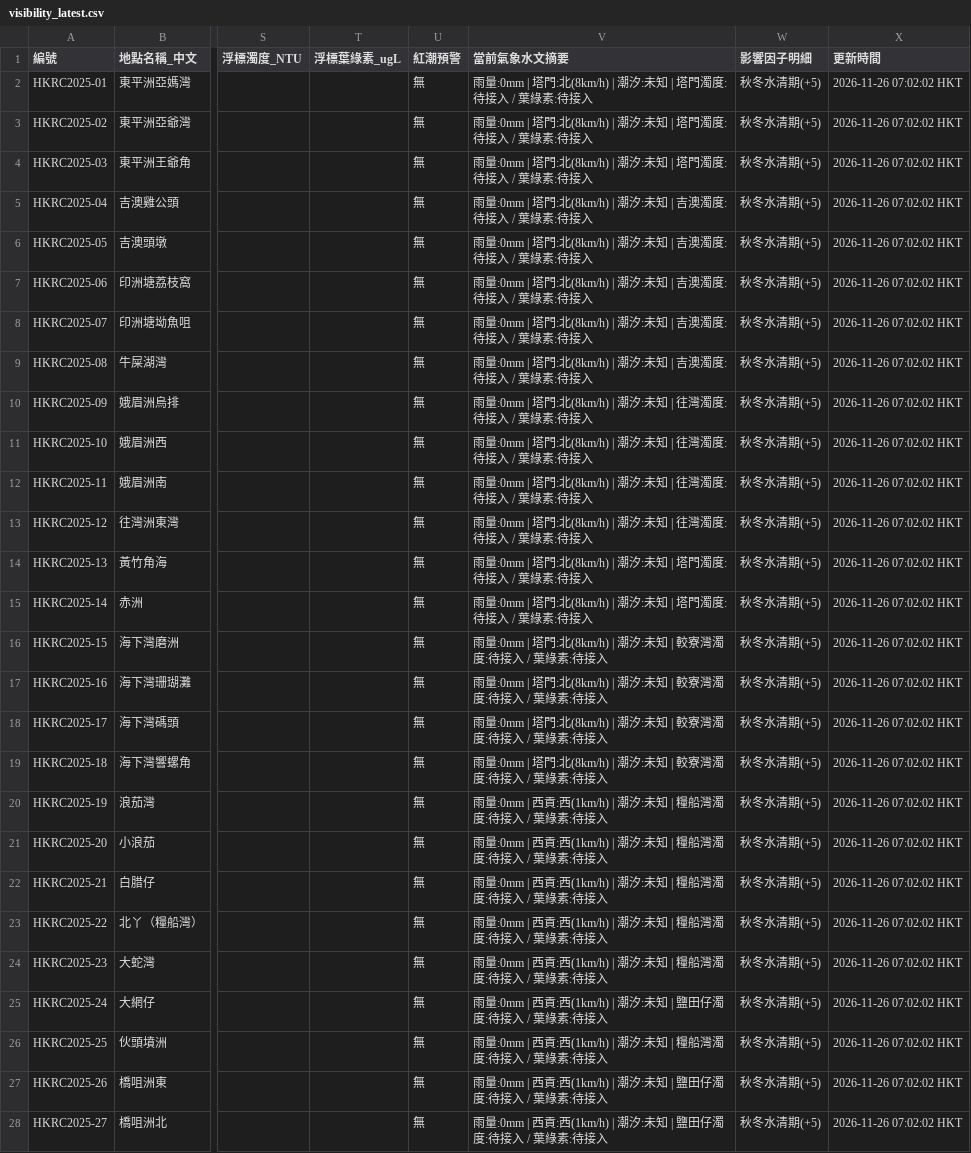
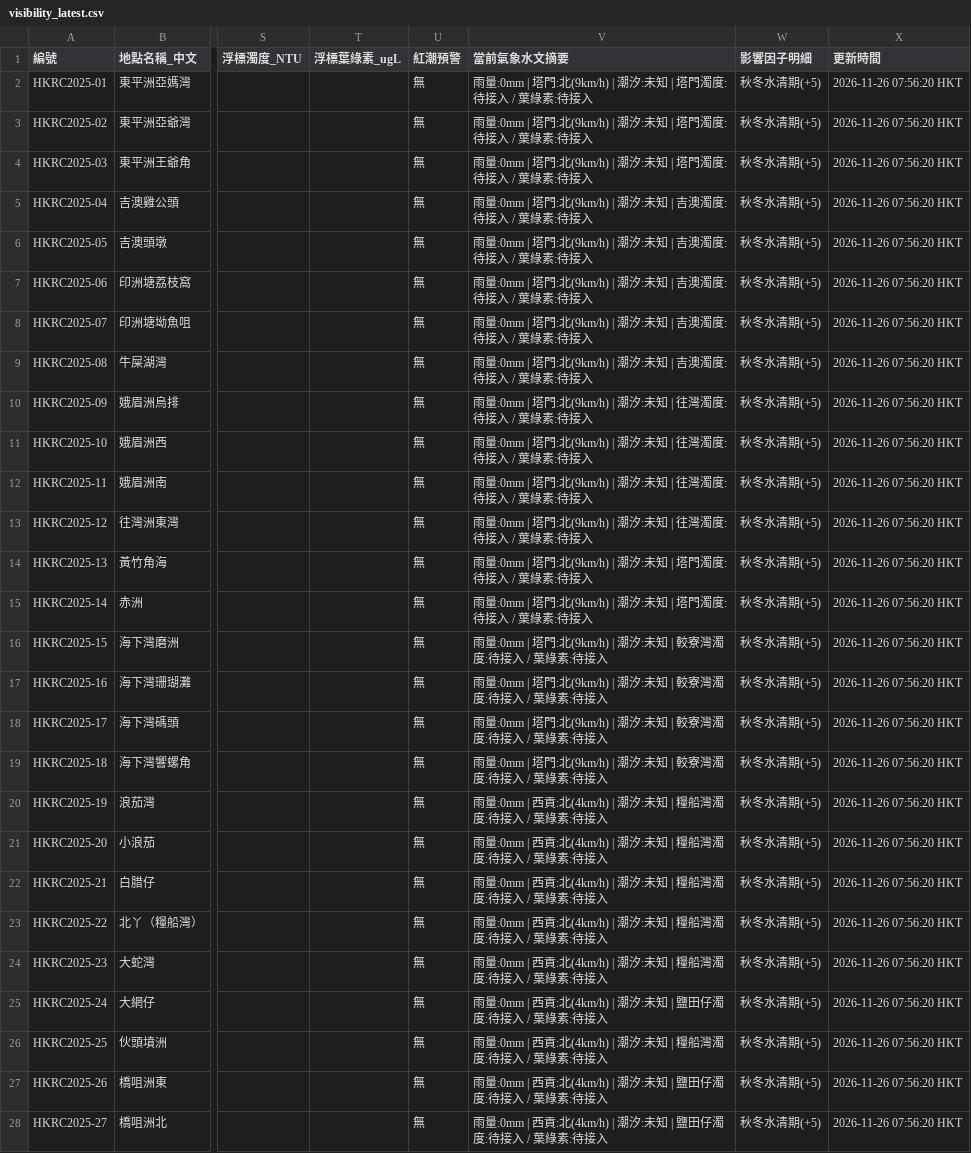
Before and after one commit to chanswc-sys/hk-dive-visibility-api, a CSV file: visibility_latest.csv, drawn as a sheet; only a part is shown, gaps mark what is left out; the diff covers the shown part only; the diff names each change by its address in the sheet, - before the commit and + after, or states it on an @@ line.

```diff
--- a/visibility_latest.csv
+++ b/visibility_latest.csv
-V2:V4 (當前氣象水文摘要): …塔門:北(8km/h) | 潮汐:…
+V2:V4 (當前氣象水文摘要): …塔門:北(9km/h) | 潮汐:…
-X2:X28 (更新時間): 2026-11-26 07:02:02 HKT
+X2:X28 (更新時間): 2026-11-26 07:56:20 HKT
-V5:V9 (當前氣象水文摘要): …塔門:北(8km/h) | 潮汐:…
+V5:V9 (當前氣象水文摘要): …塔門:北(9km/h) | 潮汐:…
-V10:V13 (當前氣象水文摘要): …塔門:北(8km/h) | 潮汐:…
+V10:V13 (當前氣象水文摘要): …塔門:北(9km/h) | 潮汐:…
-V14:V15 (當前氣象水文摘要): …塔門:北(8km/h) | 潮汐:…
+V14:V15 (當前氣象水文摘要): …塔門:北(9km/h) | 潮汐:…
-V16:V19 (當前氣象水文摘要): …塔門:北(8km/h) | 潮汐:…
+V16:V19 (當前氣象水文摘要): …塔門:北(9km/h) | 潮汐:…
-V20:V24 (當前氣象水文摘要): …| 西貢:西(1km/h) | 潮汐:…
+V20:V24 (當前氣象水文摘要): …| 西貢:北(4km/h) | 潮汐:…
-V25 (當前氣象水文摘要): …| 西貢:西(1km/h) | 潮汐:…
+V25 (當前氣象水文摘要): …| 西貢:北(4km/h) | 潮汐:…
-V26 (當前氣象水文摘要): …| 西貢:西(1km/h) | 潮汐:…
+V26 (當前氣象水文摘要): …| 西貢:北(4km/h) | 潮汐:…
-V27:V28 (當前氣象水文摘要): …| 西貢:西(1km/h) | 潮汐:…
+V27:V28 (當前氣象水文摘要): …| 西貢:北(4km/h) | 潮汐:…
```
Also changed, not shown: 42 edited cells elsewhere in this file, dive_sites_visibility_latest.csv, 2 other files.
